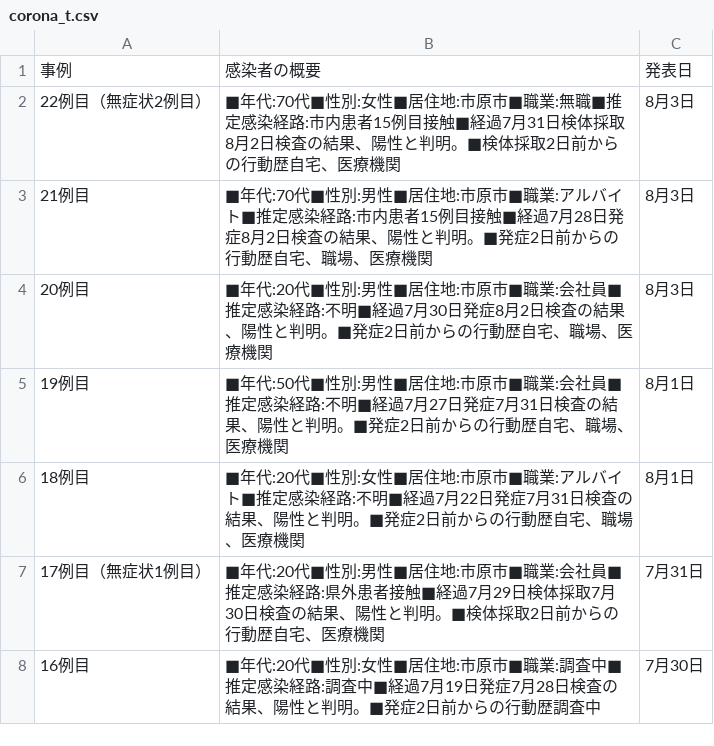
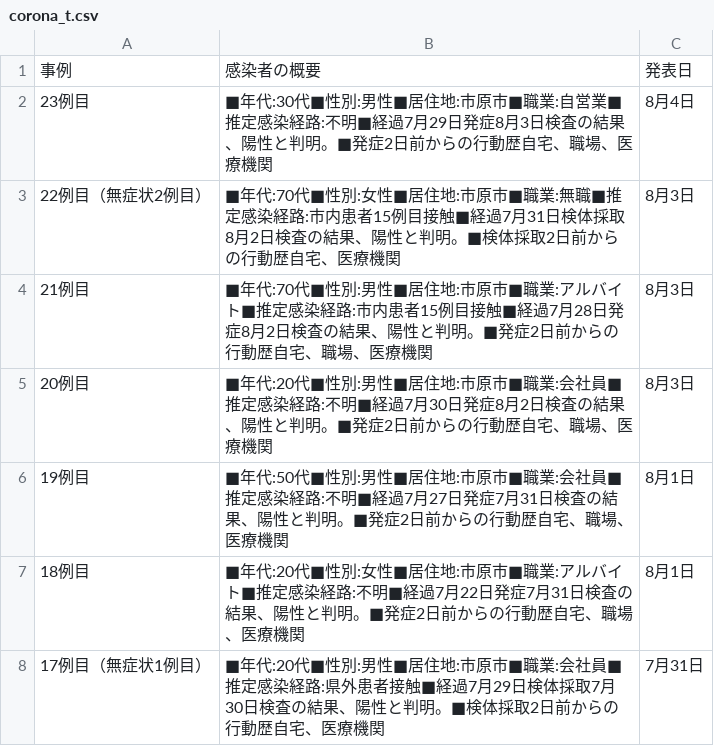
Before and after one commit to YanaseT/covid19_ichihara_make_json, a CSV file: src/Downloads/table_data/corona_t.csv, drawn as a sheet; only a part is shown; the shorter side is filled out with more unchanged rows.

```diff
--- a/src/Downloads/table_data/corona_t.csv
+++ b/src/Downloads/table_data/corona_t.csv
@@ -1,2 +1,3 @@
 事例,感染者の概要,発表日
+23例目,■年代:30代■性別:男性■居住地:市原市■職業:自営業■推定感染経路:不明■経過7月29日発症8月3日検査の結果、陽性と判明。■発症2日前からの行動歴自宅、職場、医療機関,8月4日
 22例目（無症状2例目）,■年代:70代■性別:女性■居住地:市原市■職業:無職■推定感染経路:市内患者15例目接触■経過7月31日検体採取8月2日検査の結果、陽性と判明。■検体採取2日前からの行動歴自宅、医療機関,8月3日
```
Also changed, not shown: src/Downloads/final_data/total.csv, src/Downloads/patients_data/patients.csv, 2 other files.
